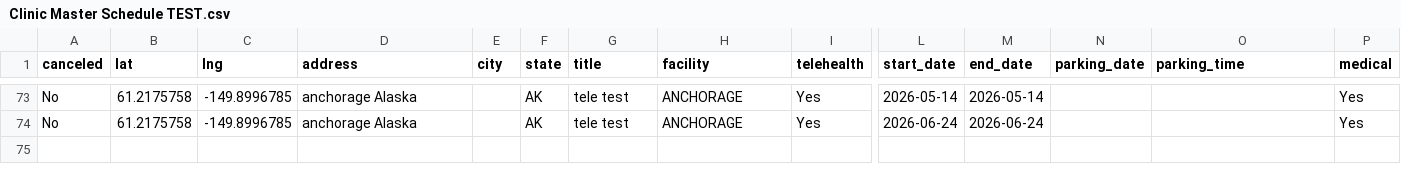
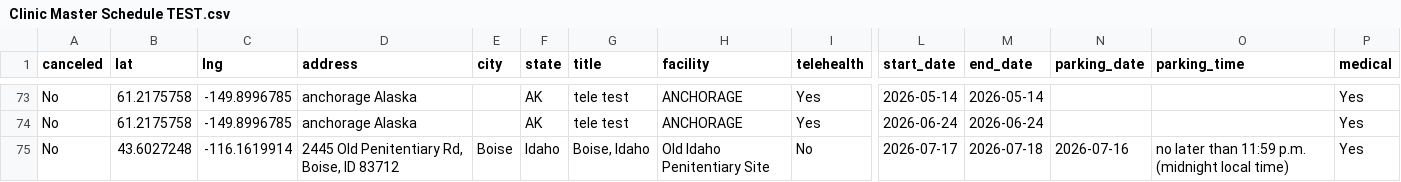
Before and after one commit to ITDeptAdmin/ScheduleMap, a CSV file: Clinic Master Schedule TEST.csv, drawn as a sheet; only a part is shown, gaps mark what is left out; rows hold the shown columns only; the diff names each change by its address in the sheet, - before the commit and + after, or states it on an @@ line.

```diff
--- a/Clinic Master Schedule TEST.csv
+++ b/Clinic Master Schedule TEST.csv
+row 75: No | 43.6027248 | -116.1619914 | 2445 Old Penitentiary Rd, Boise, ID 83712 | Boise | Idaho | Boise, Idaho | Old Idaho Penitentiary Site | No | 2026-07-17 | 2026-07-18 | 2026-07-16 | no later than 11:59 p.m. (midnight local time) | Yes
```
